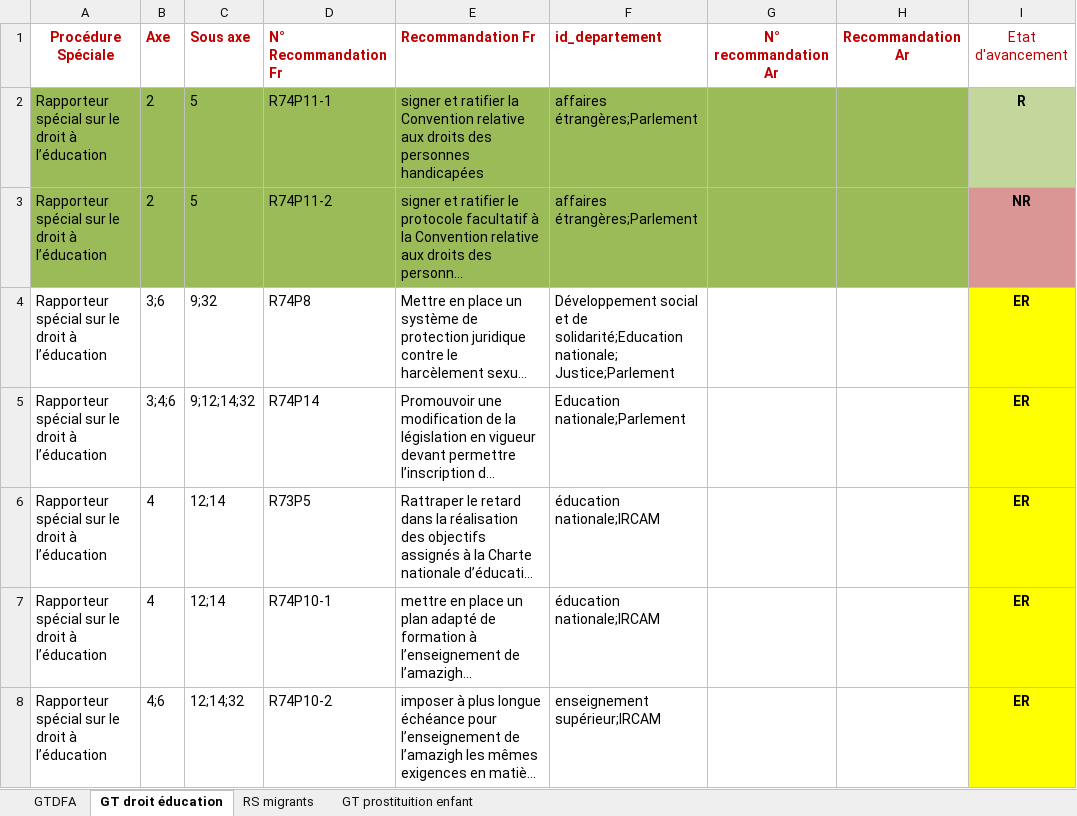
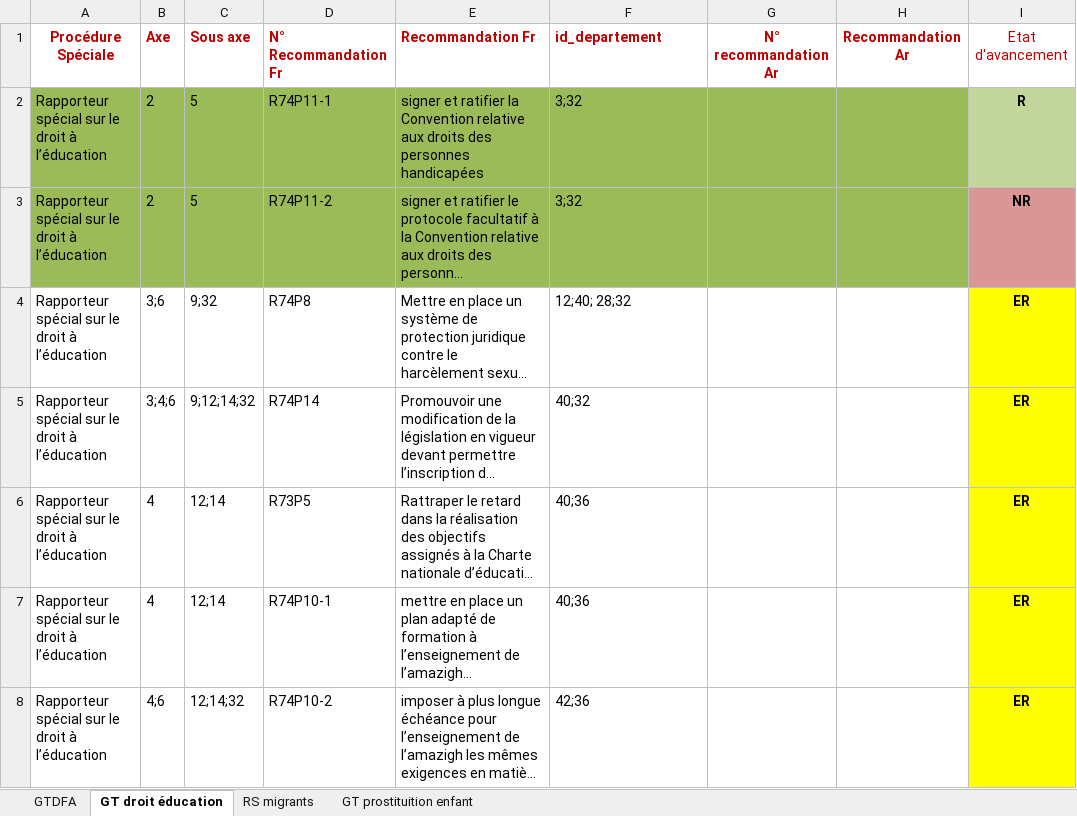
Before and after one commit to djm2x/super-gen, an Excel workbook: didh/excel/ps2008.xlsx, sheet GT droit éducation, drawn as a sheet; only a part is shown; long unchanged cells end in …; values as stored, in another font and other column widths than the file's, no borders; the diff covers the shown part only; the diff names each change by its address in the sheet, - before the commit and + after, or states it on an @@ line.

```diff
--- a/didh/excel/ps2008.xlsx (sheet GT droit éducation)
+++ b/didh/excel/ps2008.xlsx (sheet GT droit éducation)
-F2:F3 (id_departement): affaires étrangères;Parlement
+F2:F3 (id_departement): 3;32
-F4 (id_departement): Développement social et de solidarité;Education nationale; Justice;Parlement
+F4 (id_departement): 12;40; 28;32
-F5 (id_departement): Education nationale;Parlement
+F5 (id_departement): 40;32
-F6:F7 (id_departement): éducation nationale;IRCAM
+F6:F7 (id_departement): 40;36
-F8 (id_departement): enseignement supérieur;IRCAM
+F8 (id_departement): 42;36
```
Also changed, not shown: 20 edited cells elsewhere in this sheet, sheet GT prostituition enfant, sheet GTDFA, sheet RS migrants, hidden cells, 3 other files.
